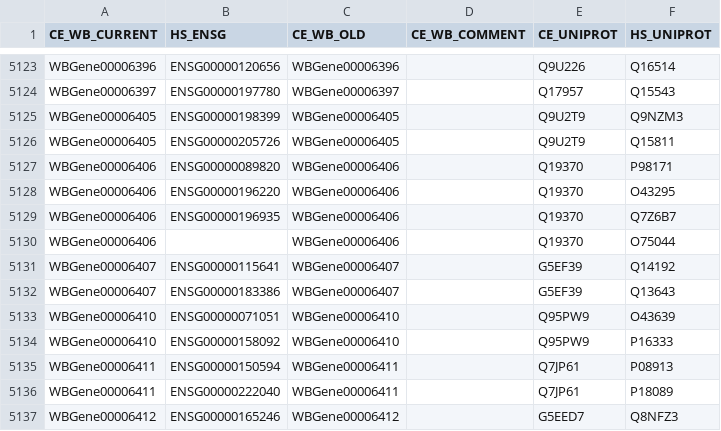
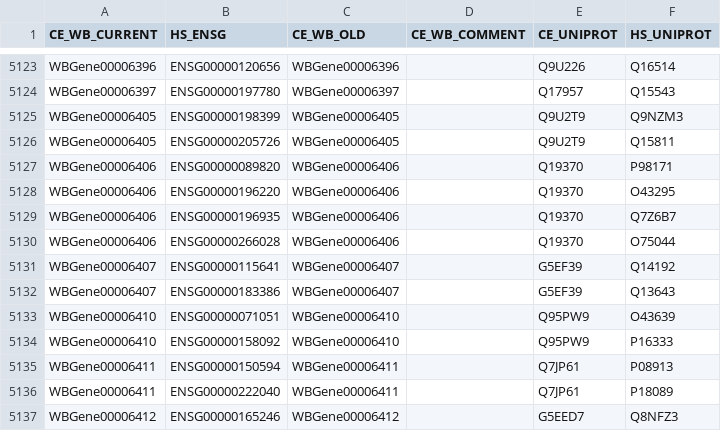
Before and after one commit to woojink/ortholist, a CSV file: results/orthoinspector.csv, drawn as a sheet; only a part is shown, gaps mark what is left out.

```diff
--- a/results/orthoinspector.csv
+++ b/results/orthoinspector.csv
@@ -5129,3 +5129,3 @@ WBGene00006406,ENSG00000196220,WBGene00006406,,Q19370,O43295
 WBGene00006406,ENSG00000196935,WBGene00006406,,Q19370,Q7Z6B7
-WBGene00006406,,WBGene00006406,,Q19370,O75044
+WBGene00006406,ENSG00000266028,WBGene00006406,,Q19370,O75044
 WBGene00006407,ENSG00000115641,WBGene00006407,,G5EF39,Q14192
```
Also changed, not shown: data/homologene/entrez_wb_map_scraped.csv, data/orthoinspector/uniprot_ensembl_map_scraped.csv, 11 other files.
